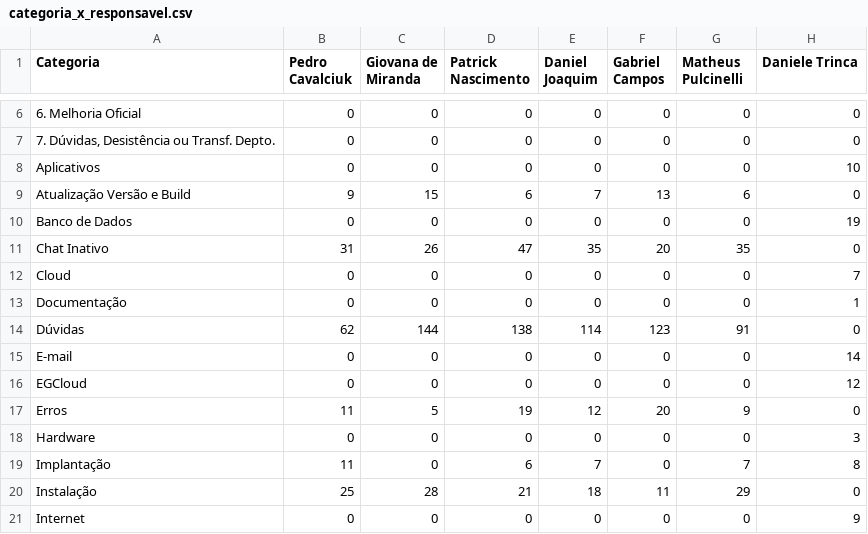
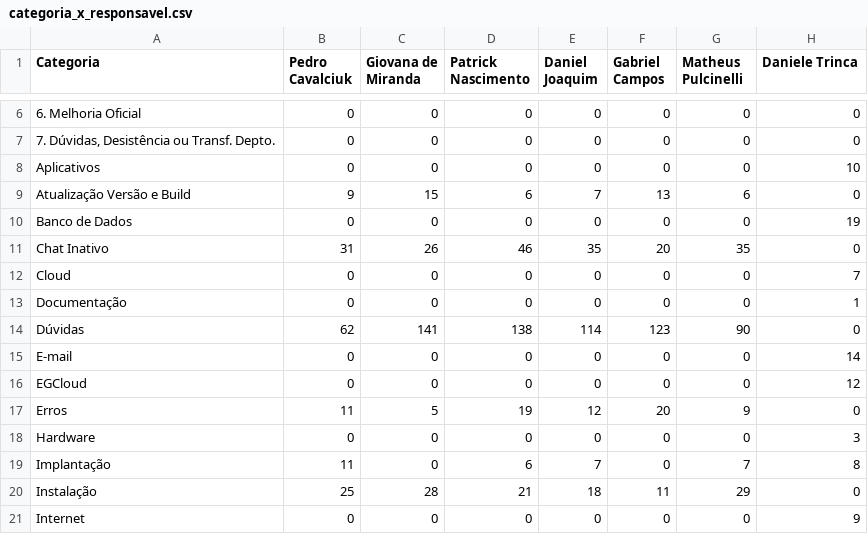
Before and after one commit to nuccivn/CEM-Support-Analytics, a CSV file: output/categoria_x_responsavel.csv, drawn as a sheet; only a part is shown, gaps mark what is left out.

```diff
--- a/output/categoria_x_responsavel.csv
+++ b/output/categoria_x_responsavel.csv
@@ -10,6 +10,6 @@ Atualização Versão e Build,9,15,6,7,13,6,0
 Banco de Dados,0,0,0,0,0,0,19
-Chat Inativo,31,26,47,35,20,35,0
+Chat Inativo,31,26,46,35,20,35,0
 Cloud,0,0,0,0,0,0,7
 Documentação,0,0,0,0,0,0,1
-Dúvidas,62,144,138,114,123,91,0
+Dúvidas,62,141,138,114,123,90,0
 E-mail,0,0,0,0,0,0,14
```
Also changed, not shown: output/categoria_x_urgencia.csv, output/pareto_clientes.csv, 9 other files.
